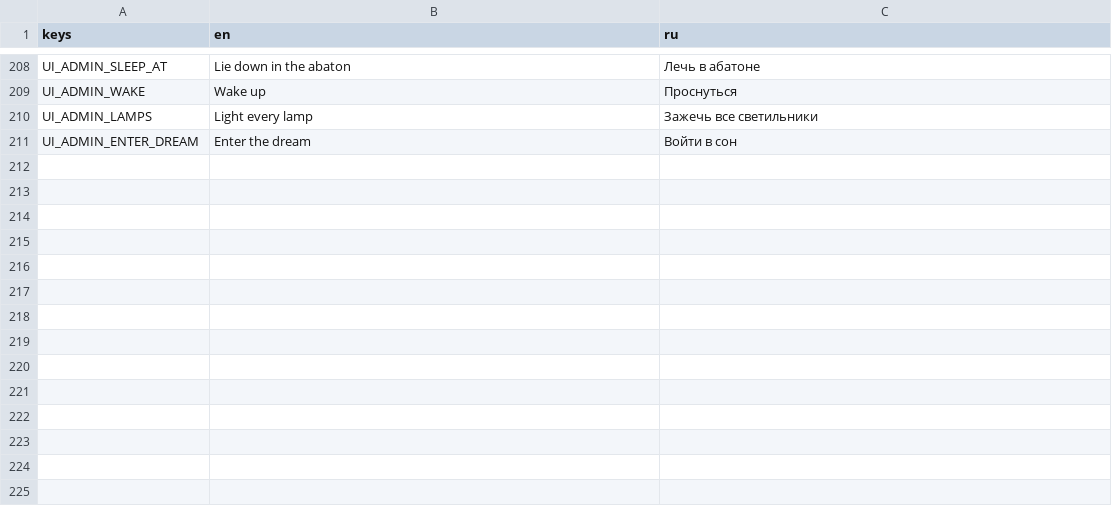
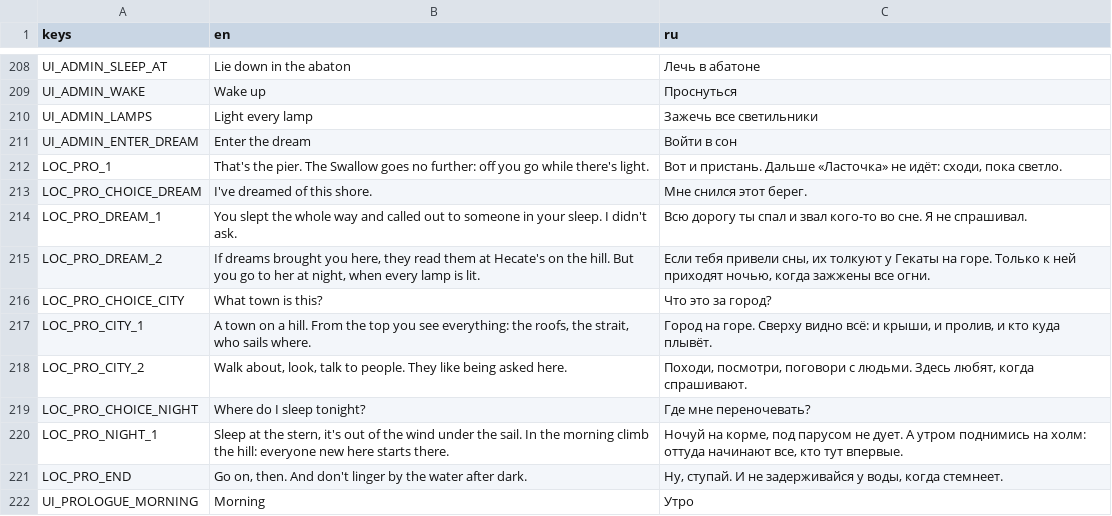
Before and after one commit to stadytady/metridat-game, a CSV file: data/i18n/strings.csv, drawn as a sheet; only a part is shown, gaps mark what is left out.

```diff
--- a/data/i18n/strings.csv
+++ b/data/i18n/strings.csv
@@ -211 +211,12 @@ UI_ADMIN_LAMPS,Light every lamp,Зажечь все светильники
 UI_ADMIN_ENTER_DREAM,Enter the dream,Войти в сон
+LOC_PRO_1,That's the pier. The Swallow goes no further: off you go while there's light.,"Вот и пристань. Дальше «Ласточка» не идёт: сходи, пока светло."
+LOC_PRO_CHOICE_DREAM,I've dreamed of this shore.,Мне снился этот берег.
+LOC_PRO_DREAM_1,You slept the whole way and called out to someone in your sleep. I didn't ask.,Всю дорогу ты спал и звал кого-то во сне. Я не спрашивал.
+LOC_PRO_DREAM_2,"If dreams brought you here, they read them at Hecate's on the hill. But you go to her at night, when every lamp is lit.","Если тебя привели сны, их толкуют у Гекаты на горе. Только к ней приходят ночью, когда зажжены все огни."
+LOC_PRO_CHOICE_CITY,What town is this?,Что это за город?
+LOC_PRO_CITY_1,"A town on a hill. From the top you see everything: the roofs, the strait, who sails where.","Город на горе. Сверху видно всё: и крыши, и пролив, и кто куда плывёт."
+LOC_PRO_CITY_2,"Walk about, look, talk to people. They like being asked here.","Походи, посмотри, поговори с людьми. Здесь любят, когда спрашивают."
+LOC_PRO_CHOICE_NIGHT,Where do I sleep tonight?,Где мне переночевать?
+LOC_PRO_NIGHT_1,"Sleep at the stern, it's out of the wind under the sail. In the morning climb the hill: everyone new here starts there.","Ночуй на корме, под парусом не дует. А утром поднимись на холм: оттуда начинают все, кто тут впервые."
+LOC_PRO_END,"Go on, then. And don't linger by the water after dark.","Ну, ступай. И не задерживайся у воды, когда стемнеет."
+UI_PROLOGUE_MORNING,Morning,Утро
```
Also changed, not shown: 13 other files.
